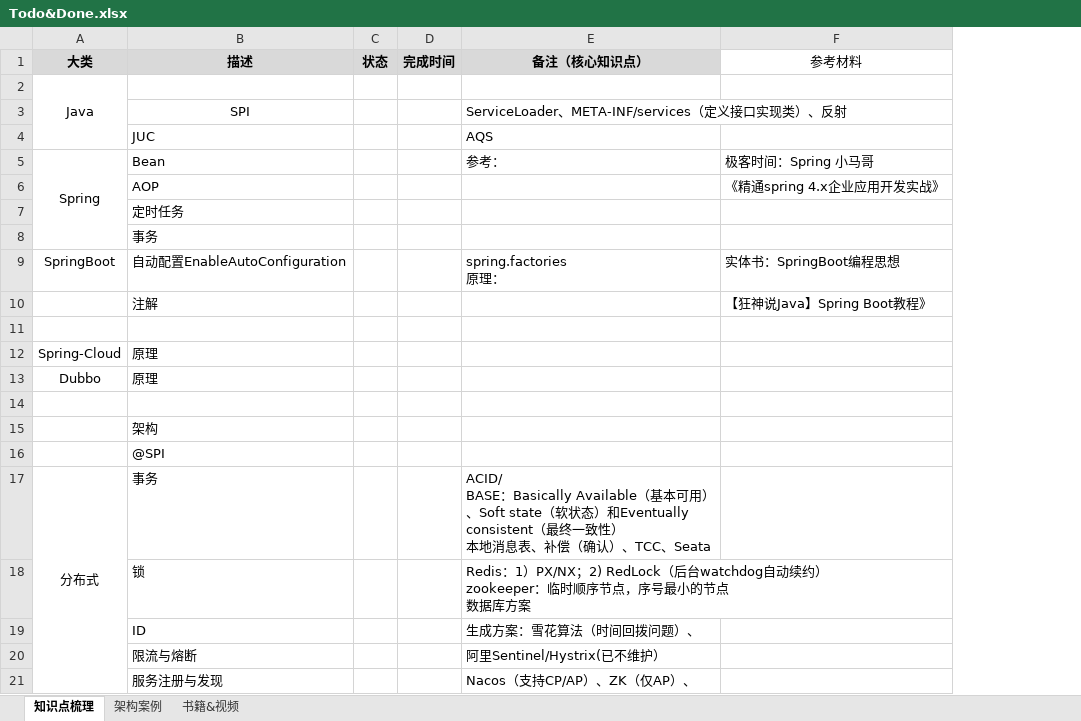
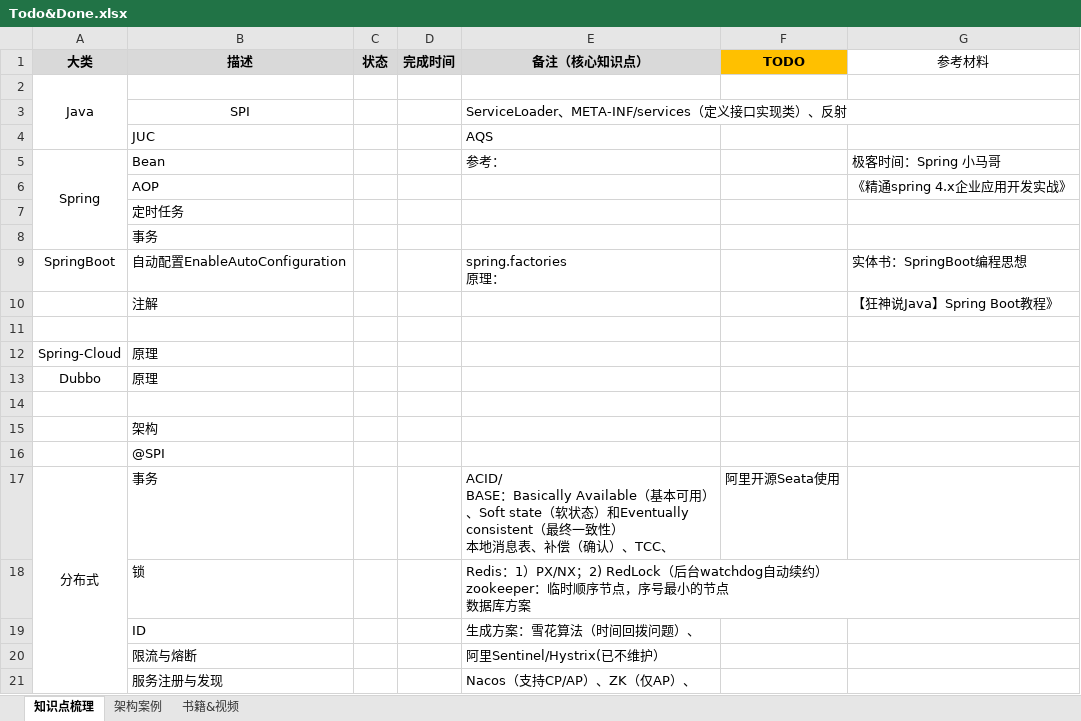
Before and after one commit to clarinoGiant/study-note, an Excel workbook: Todo&Done.xlsx, sheet 知识点梳理, drawn as a sheet; only a part is shown; values as stored, in another font and other column widths than the file's, no borders; the diff names each change by its address in the sheet, - before the commit and + after, or states it on an @@ line.

```diff
--- a/Todo&Done.xlsx (sheet 知识点梳理)
+++ b/Todo&Done.xlsx (sheet 知识点梳理)
+column F (TODO), row 17: 阿里开源Seata使用
-E17 (备注（核心知识点）): …）、TCC、Seata
+E17 (备注（核心知识点）): …）、TCC、
```
Also changed, not shown: 36 other files.
